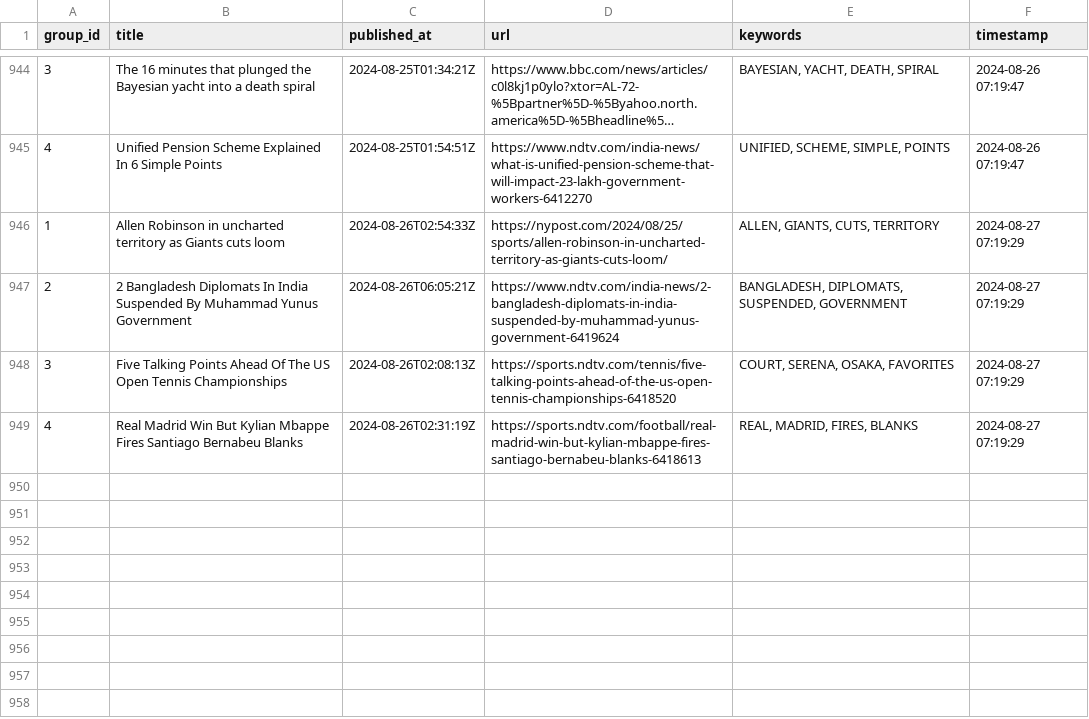
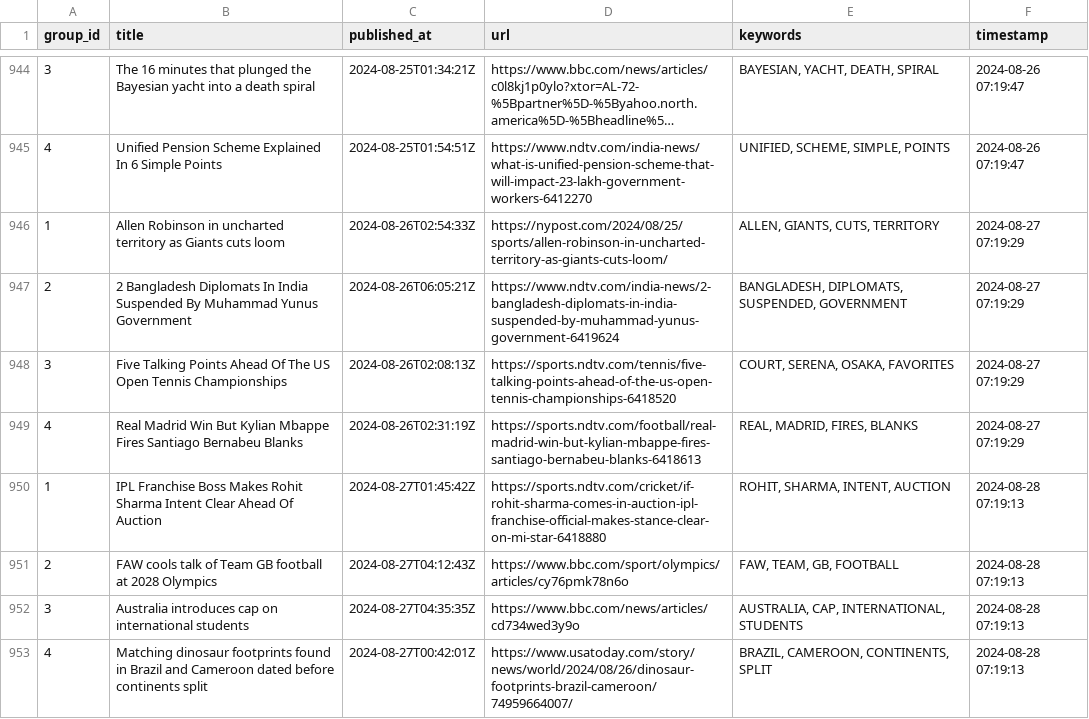
Before and after one commit to lileungws/whatsnews01, a CSV file: history/history.csv, drawn as a sheet; only a part is shown, gaps mark what is left out; long unchanged cells end in …; the diff names each change by its address in the sheet, - before the commit and + after, or states it on an @@ line.

Commit message:
Update keywords main.csv

```diff
--- a/history/history.csv
+++ b/history/history.csv
+row 950: 1 | IPL Franchise Boss Makes Rohit Sharma Intent Clear Ahead Of Auction | 2024-08-27T01:45:42Z | https://sports.ndtv.com/cricket/if-rohit-sharma-comes-in-auction-ipl-franchise-official-makes-stance-clear-on-mi-star-6418880 | ROHIT, SHARMA, INTENT, AUCTION | 2024-08-28 07:19:13
+row 951: 2 | FAW cools talk of Team GB football at 2028 Olympics | 2024-08-27T04:12:43Z | https://www.bbc.com/sport/olympics/articles/cy76pmk78n6o | FAW, TEAM, GB, FOOTBALL | 2024-08-28 07:19:13
+row 952: 3 | Australia introduces cap on international students | 2024-08-27T04:35:35Z | https://www.bbc.com/news/articles/cd734wed3y9o | AUSTRALIA, CAP, INTERNATIONAL, STUDENTS | 2024-08-28 07:19:13
+row 953: 4 | Matching dinosaur footprints found in Brazil and Cameroon dated before continents split | 2024-08-27T00:42:01Z | https://www.usatoday.com/story/news/world/2024/08/26/dinosaur-footprints-brazil-cameroon/74959664007/ | BRAZIL, CAMEROON, CONTINENTS, SPLIT | 2024-08-28 07:19:13
```
Also changed, not shown: web/data/main.csv.
